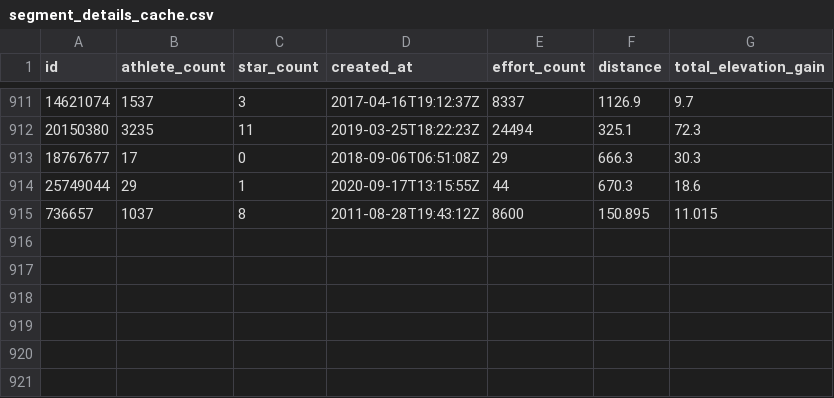
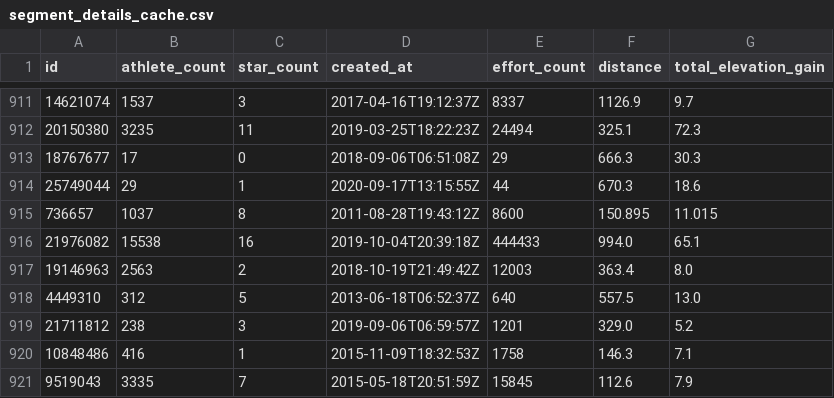
Before and after one commit to pmhalvor/geo4460, a CSV file: mca/data/segments/segment_details_cache.csv, drawn as a sheet; only a part is shown, gaps mark what is left out; the diff names each change by its address in the sheet, - before the commit and + after, or states it on an @@ line.

```diff
--- a/mca/data/segments/segment_details_cache.csv
+++ b/mca/data/segments/segment_details_cache.csv
+row 916: 21976082 | 15538 | 16 | 2019-10-04T20:39:18Z | 444433 | 994.0 | 65.1
+row 917: 19146963 | 2563 | 2 | 2018-10-19T21:49:42Z | 12003 | 363.4 | 8.0
+row 918: 4449310 | 312 | 5 | 2013-06-18T06:52:37Z | 640 | 557.5 | 13.0
+row 919: 21711812 | 238 | 3 | 2019-09-06T06:59:57Z | 1201 | 329.0 | 5.2
+row 920: 10848486 | 416 | 1 | 2015-11-09T18:32:53Z | 1758 | 146.3 | 7.1
+row 921: 9519043 | 3335 | 7 | 2015-05-18T20:51:59Z | 15845 | 112.6 | 7.9
```
Also changed, not shown: mca/output/elevation_rmse_results.csv, mca/output/heatmap_rmse_results.csv, 1 other file.
